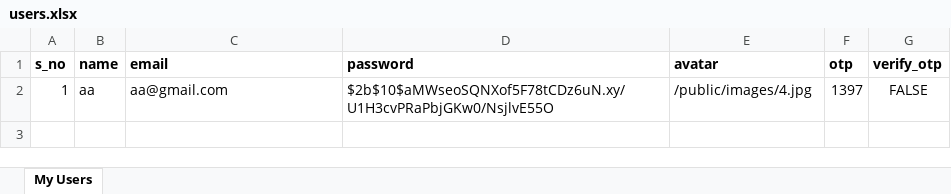
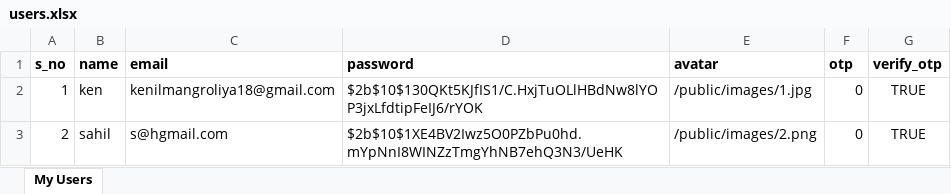
Before and after one commit to kenilmangroliya/login_register, an Excel workbook: users.xlsx, sheet My Users, drawn as a sheet; values as stored, in another font and other column widths than the file's, no borders; the diff names each change by its address in the sheet, - before the commit and + after, or states it on an @@ line.

```diff
--- a/users.xlsx (sheet My Users)
+++ b/users.xlsx (sheet My Users)
-B2 (name): aa
+B2 (name): ken
-C2 (email): aa@gmail.com
+C2 (email): kenilmangroliya18@gmail.com
-D2 (password): $2b$10$aMWseoSQNXof5F78tCDz6uN.xy/U1H3cvPRaPbjGKw0/NsjlvE55O
+D2 (password): $2b$10$130QKt5KJfIS1/C.HxjTuOLlHBdNw8lYOP3jxLfdtipFeIJ6/rYOK
-E2 (avatar): /public/images/4.jpg
+E2 (avatar): /public/images/1.jpg
-F2 (otp): 1397
+F2 (otp): 0
-G2 (verify_otp): FALSE
+G2 (verify_otp): TRUE
+row 3: 2 | sahil | s@hgmail.com | $2b$10$1XE4BV2Iwz5O0PZbPu0hd.mYpNnI8WINZzTmgYhNB7ehQ3N3/UeHK | /public/images/2.png | 0 | TRUE
```
Also changed, not shown: task_users.xlsx, 16 other files.
